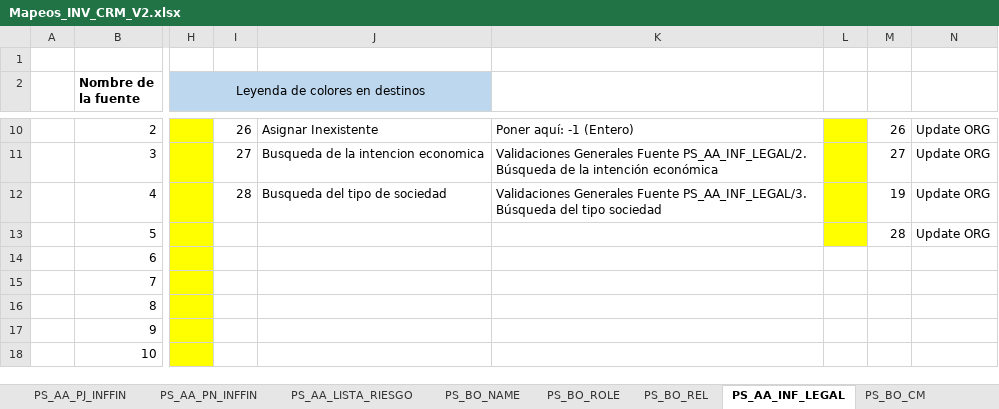
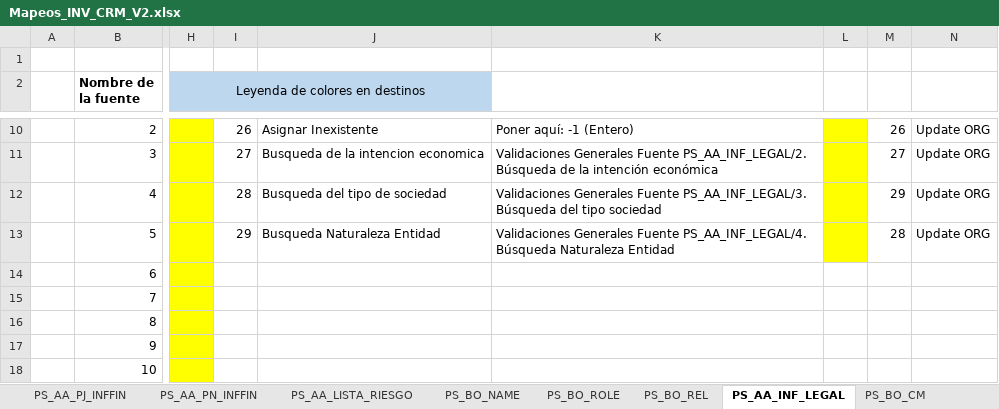
Before and after one commit to dliraFIT/dise-o-popular-dwh, an Excel workbook: CRM/Mapeos_INV_CRM_V2.xlsx, sheet PS_AA_INF_LEGAL, drawn as a sheet; only a part is shown, gaps mark what is left out; values as stored, in another font and other column widths than the file's, no borders; the diff names each change by its address in the sheet, - before the commit and + after, or states it on an @@ line.

```diff
--- a/CRM/Mapeos_INV_CRM_V2.xlsx (sheet PS_AA_INF_LEGAL)
+++ b/CRM/Mapeos_INV_CRM_V2.xlsx (sheet PS_AA_INF_LEGAL)
-M12: 19
+M12: 29
-I13: (empty)
+I13: 29
-J13: (empty)
+J13: Busqueda Naturaleza Entidad
-K13: (empty)
+K13: Validaciones Generales Fuente PS_AA_INF_LEGAL/4. Búsqueda Naturaleza Entidad
```
Also changed, not shown: 1 other file.
